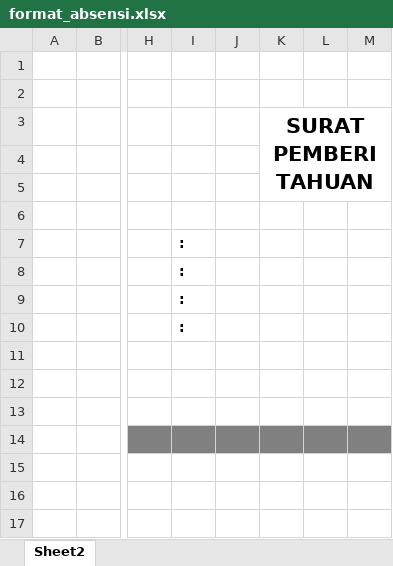
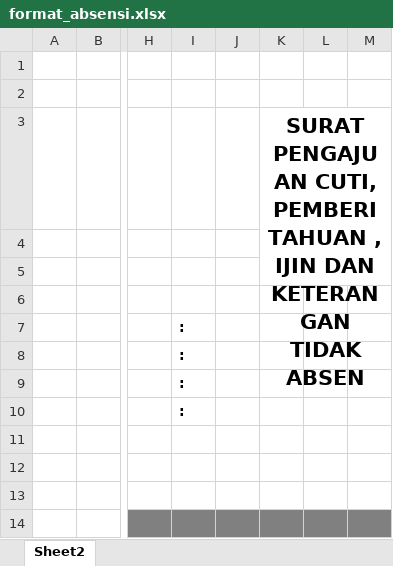
Before and after one commit to riojudeen/BAIS, an Excel workbook: file/template/format_absensi.xlsx, sheet Sheet2, drawn as a sheet; only a part is shown, gaps mark what is left out; values as stored, in another font and other column widths than the file's, no borders; the diff names each change by its address in the sheet, - before the commit and + after, or states it on an @@ line.

```diff
--- a/file/template/format_absensi.xlsx (sheet Sheet2)
+++ b/file/template/format_absensi.xlsx (sheet Sheet2)
-K3: SURAT PEMBERITAHUAN
+K3: SURAT PENGAJUAN CUTI, PEMBERITAHUAN , IJIN DAN KETERANGAN TIDAK ABSEN
```
Also changed, not shown: 10 other files.
